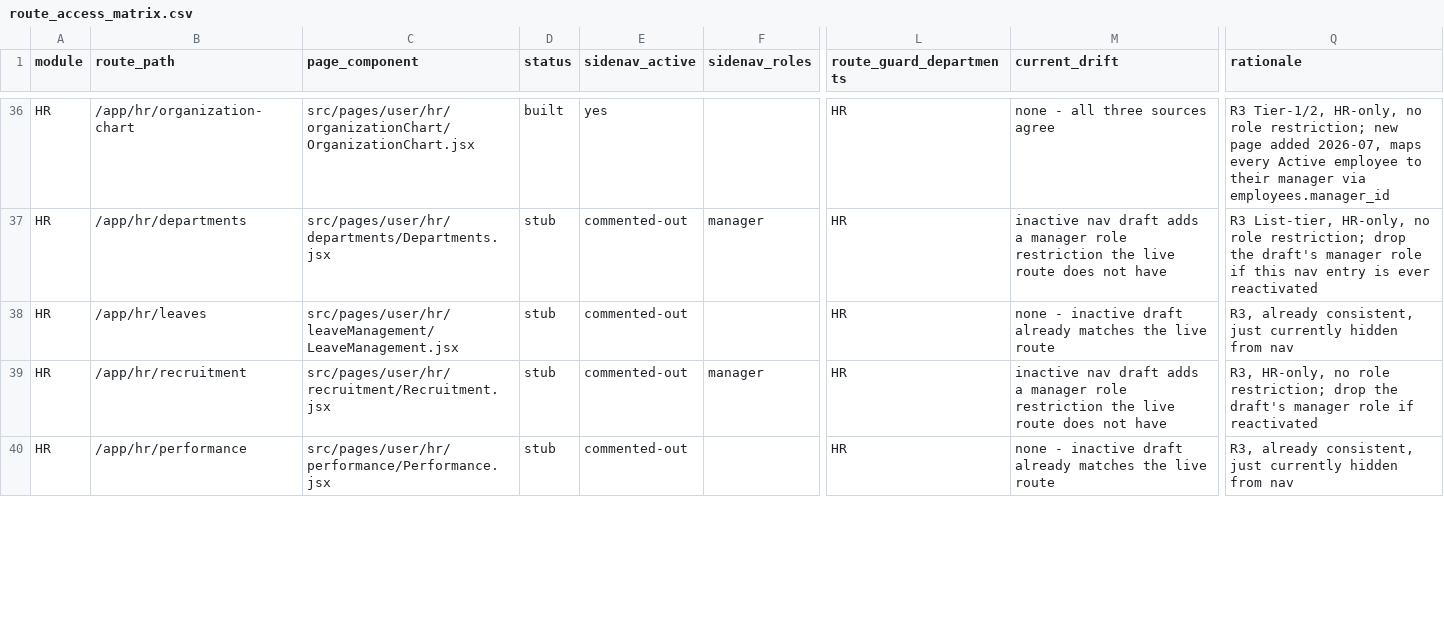
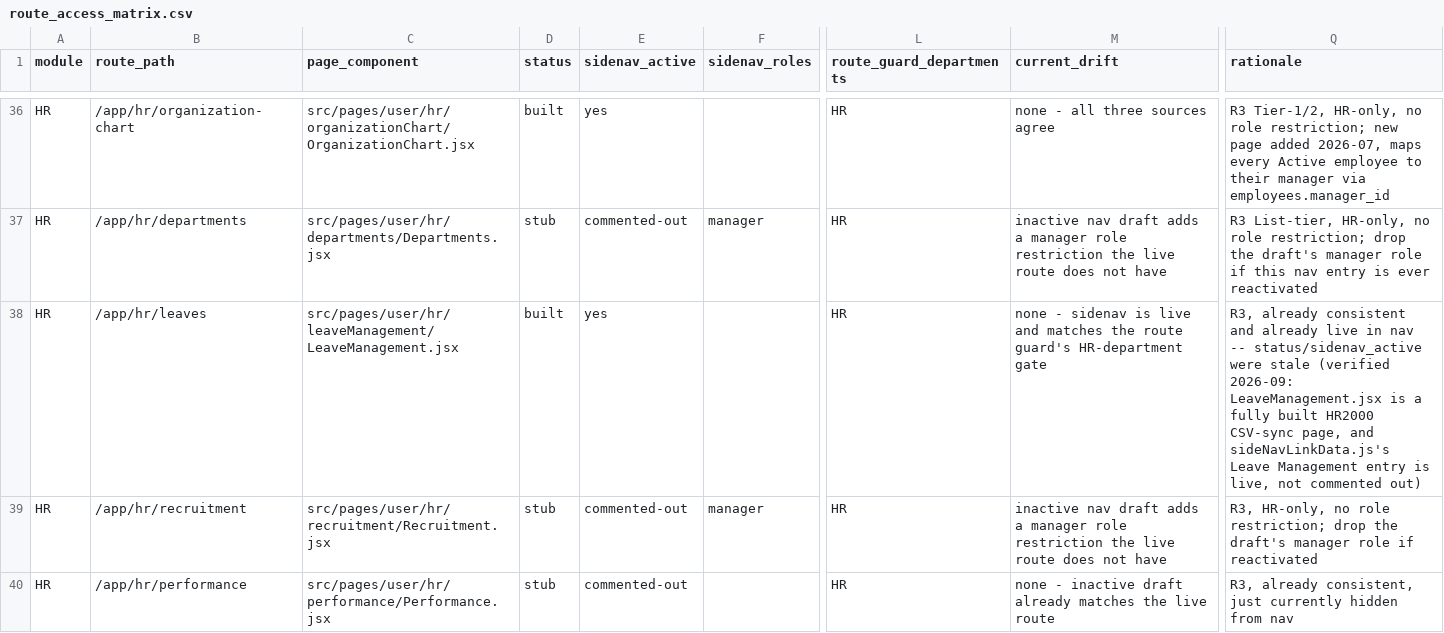
Before and after one commit to hazimdanishhh/hyrax-central-portal, a CSV file: supabase/access-control/route_access_matrix.csv, drawn as a sheet; only a part is shown, gaps mark what is left out; the diff covers the shown part only; the diff names each change by its address in the sheet, - before the commit and + after, or states it on an @@ line.

```diff
--- a/supabase/access-control/route_access_matrix.csv
+++ b/supabase/access-control/route_access_matrix.csv
-D38 (status): stub
+D38 (status): built
-E38 (sidenav_active): commented-out
+E38 (sidenav_active): yes
-M38 (current_drift): none - inactive draft already matches the live route
+M38 (current_drift): none - sidenav is live and matches the route guard's HR-department gate
-Q38 (rationale): R3, already consistent, just currently hidden from nav
+Q38 (rationale): R3, already consistent and already live in nav -- status/sidenav_active were stale (verified 2026-09: LeaveManagement.jsx is a fully built HR2000 CSV-sync page, and sideNavLinkData.js's Leave Management entry is live, not commented out)
```
Also changed, not shown: 10 edited cells elsewhere in this file, 8 other files.
